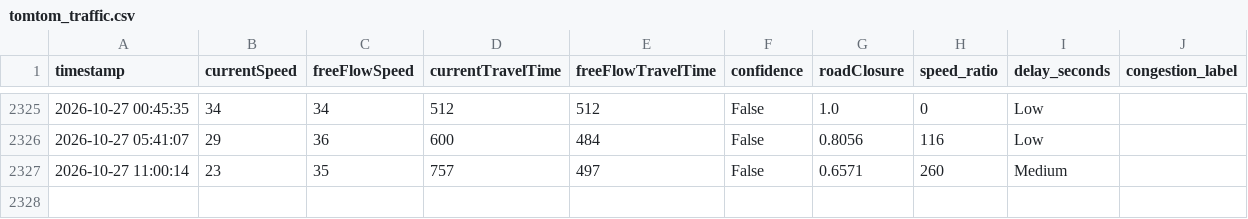
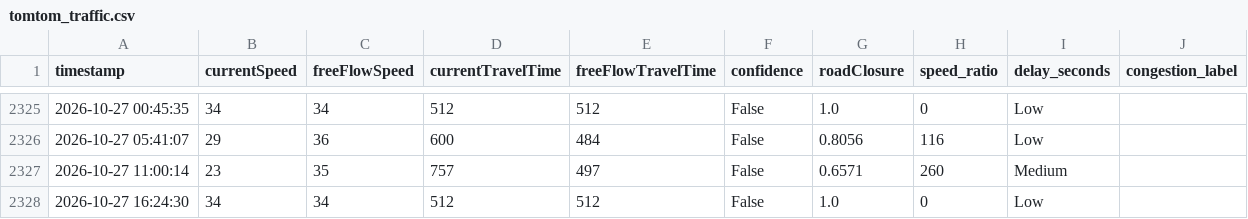
Before and after one commit to angel-2006/traffic-congestion-digital-twin, a CSV file: data/tomtom_traffic.csv, drawn as a sheet; only a part is shown, gaps mark what is left out.

```diff
--- a/data/tomtom_traffic.csv
+++ b/data/tomtom_traffic.csv
@@ -2327 +2327,2 @@ timestamp,currentSpeed,freeFlowSpeed,currentTravelTime,freeFlowTravelTime,confid
 2026-10-27 11:00:14,23,35,757,497,False,0.6571,260,Medium
+2026-10-27 16:24:30,34,34,512,512,False,1.0,0,Low
```
Also changed, not shown: data/tomtom_training_data.csv.
